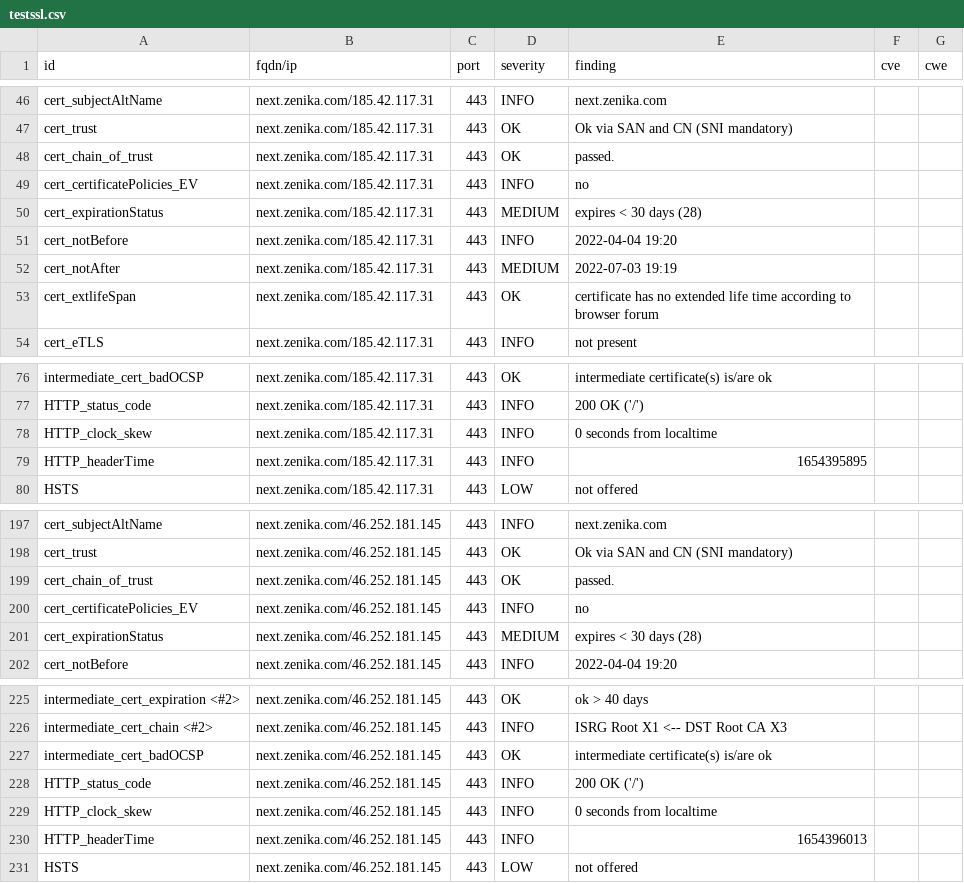
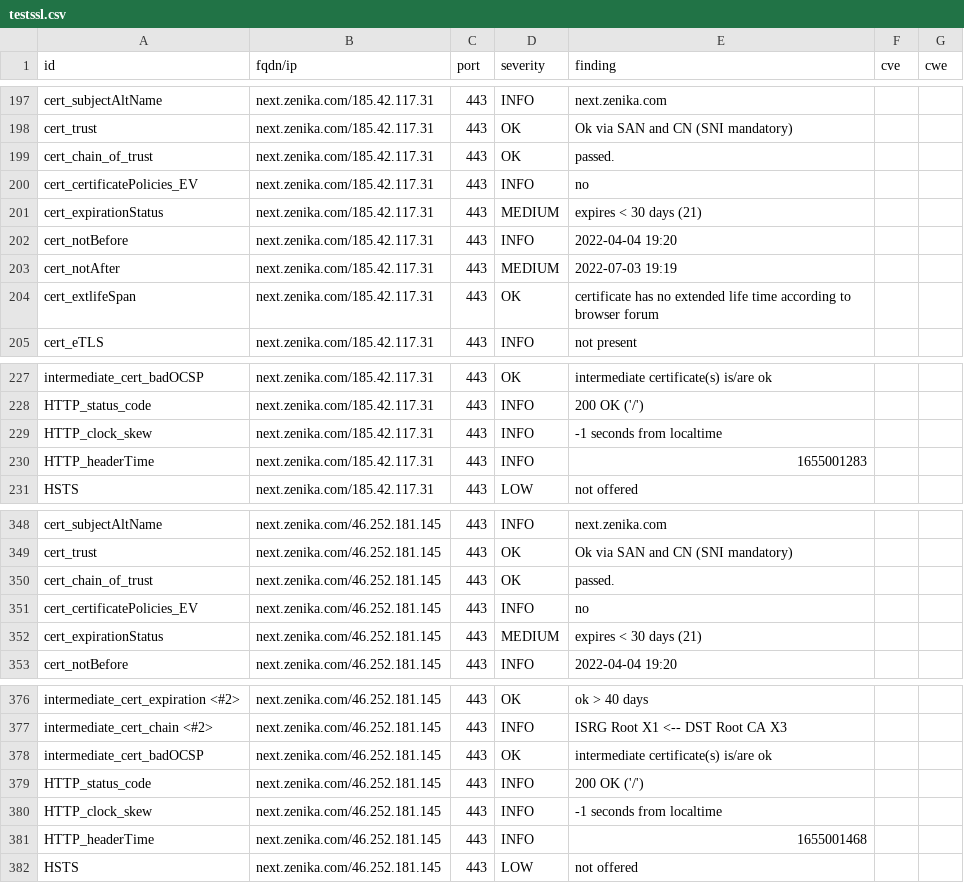
Before and after one commit to arthurzenika/dashlord-zenika, a CSV file: results/aHR0cHM6Ly9uZXh0LnplbmlrYS5jb20=/testssl.csv, drawn as a sheet; only a part is shown, gaps mark what is left out; the diff covers the shown part only.

```diff
--- a/results/aHR0cHM6Ly9uZXh0LnplbmlrYS5jb20=/testssl.csv
+++ b/results/aHR0cHM6Ly9uZXh0LnplbmlrYS5jb20=/testssl.csv
@@ -49,3 +200,3 @@
 "cert_certificatePolicies_EV","next.zenika.com/185.42.117.31","443","INFO","no","",""
-"cert_expirationStatus","next.zenika.com/185.42.117.31","443","MEDIUM","expires < 30 days (28)","",""
+"cert_expirationStatus","next.zenika.com/185.42.117.31","443","MEDIUM","expires < 30 days (21)","",""
 "cert_notBefore","next.zenika.com/185.42.117.31","443","INFO","2022-04-04 19:20","",""
@@ -77,4 +228,4 @@
 "HTTP_status_code","next.zenika.com/185.42.117.31","443","INFO","200 OK ('/')","",""
-"HTTP_clock_skew","next.zenika.com/185.42.117.31","443","INFO","0 seconds from localtime","",""
-"HTTP_headerTime","next.zenika.com/185.42.117.31","443","INFO","1654395895","",""
+"HTTP_clock_skew","next.zenika.com/185.42.117.31","443","INFO","-1 seconds from localtime","",""
+"HTTP_headerTime","next.zenika.com/185.42.117.31","443","INFO","1655001283","",""
 "HSTS","next.zenika.com/185.42.117.31","443","LOW","not offered","",""
@@ -200,3 +351,3 @@
 "cert_certificatePolicies_EV","next.zenika.com/46.252.181.145","443","INFO","no","",""
-"cert_expirationStatus","next.zenika.com/46.252.181.145","443","MEDIUM","expires < 30 days (28)","",""
+"cert_expirationStatus","next.zenika.com/46.252.181.145","443","MEDIUM","expires < 30 days (21)","",""
 "cert_notBefore","next.zenika.com/46.252.181.145","443","INFO","2022-04-04 19:20","",""
@@ -228,4 +379,4 @@
 "HTTP_status_code","next.zenika.com/46.252.181.145","443","INFO","200 OK ('/')","",""
-"HTTP_clock_skew","next.zenika.com/46.252.181.145","443","INFO","0 seconds from localtime","",""
-"HTTP_headerTime","next.zenika.com/46.252.181.145","443","INFO","1654396013","",""
+"HTTP_clock_skew","next.zenika.com/46.252.181.145","443","INFO","-1 seconds from localtime","",""
+"HTTP_headerTime","next.zenika.com/46.252.181.145","443","INFO","1655001468","",""
 "HSTS","next.zenika.com/46.252.181.145","443","LOW","not offered","",""
```
Also changed, not shown: 2 added rows, 2 removed rows and 149 moved rows elsewhere in this file, 17 other files.
